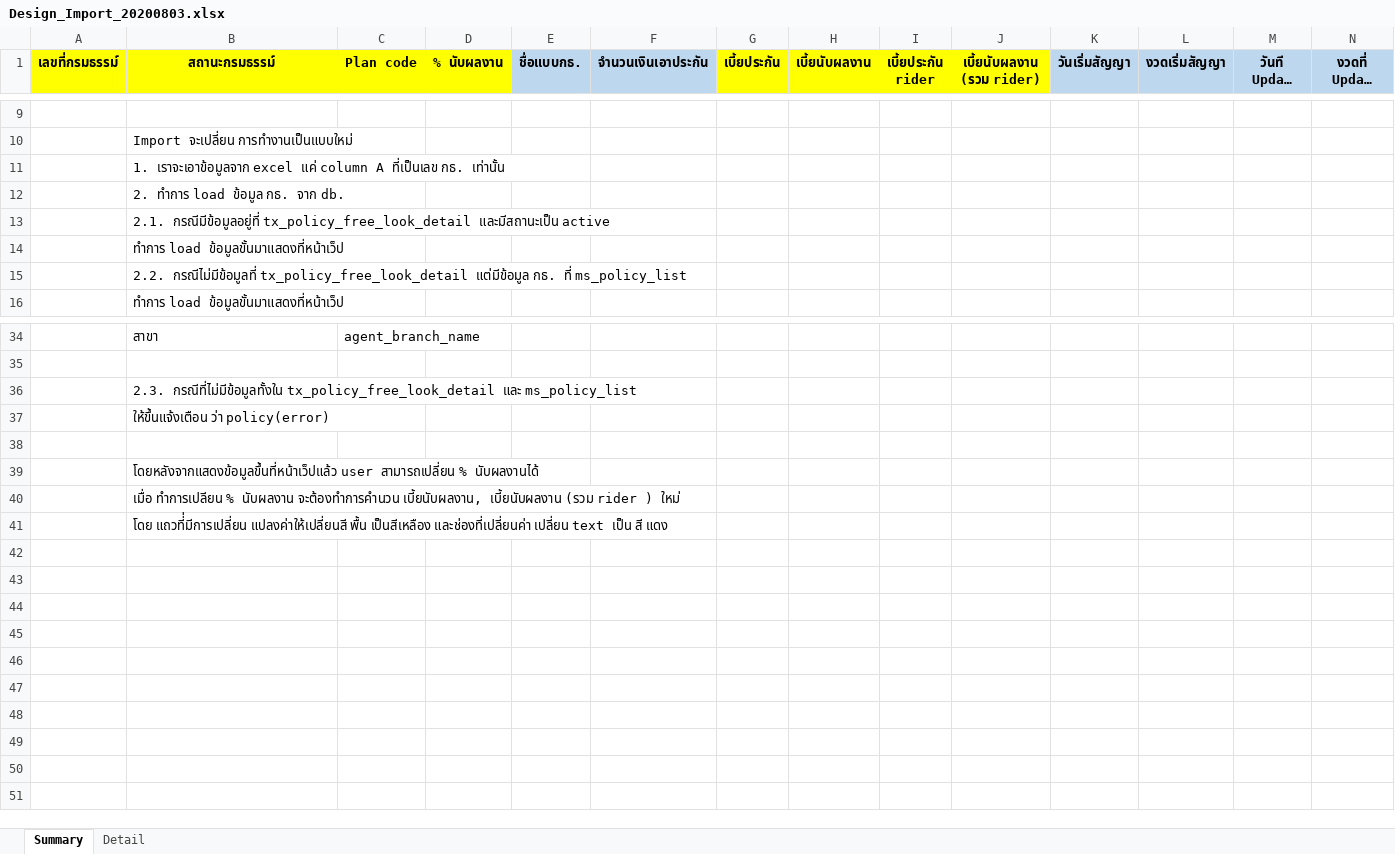
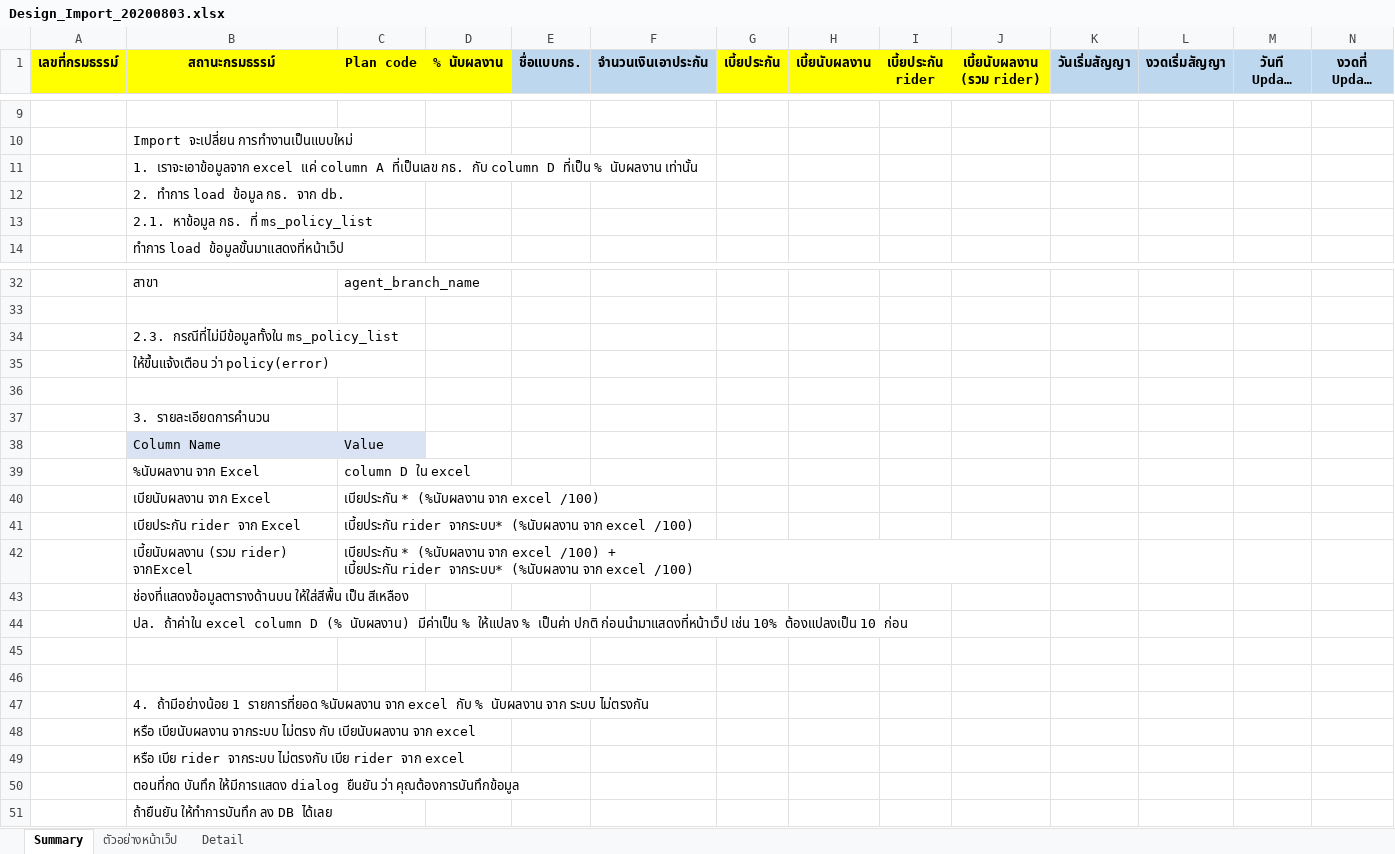
Before and after one commit to bible666/my_app, an Excel workbook: Ocean/บอกล้าง/Design_Import_20200803.xlsx, sheet Summary, drawn as a sheet; only a part is shown, gaps mark what is left out; long unchanged cells end in …; values as stored, in another font and other column widths than the file's, no borders; charts and pictures not drawn; removed rows and columns are numbered as before the commit, all else as after; rows hold the shown columns only; ↵ is a line break in a cell; the diff covers the shown part only; the diff names each change by its address in the sheet, - before the commit and + after, or states it on an @@ line.

```diff
--- a/Ocean/บอกล้าง/Design_Import_20200803.xlsx (sheet Summary)
+++ b/Ocean/บอกล้าง/Design_Import_20200803.xlsx (sheet Summary)
+sheet tab: ตัวอย่างหน้าเว็ป
-B11 (สถานะกรมธรรม์): …ที่เป็นเลข กธ. เท่านั้น
+B11 (สถานะกรมธรรม์): …ที่เป็นเลข กธ. กับ column D ที่เป็น % นับผลงาน เท่านั้น
-B13 (สถานะกรมธรรม์): 2.1. กรณีมีข้อมูลอยู่ที่ tx_policy_free_look_detail และมีสถานะเป็น active
+B13 (สถานะกรมธรรม์): 2.1. หาข้อมูล กธ. ที่ ms_policy_list
-row 14:  | ทำการ load ข้อมูลขั้นมาแสดงที่หน้าเว็ป
-row 15:  | 2.2. กรณีไม่มีข้อมูลที่ tx_policy_free_look_detail แต่มีข้อมูล กธ. ที่ ms_policy_list
-B34 (สถานะกรมธรรม์): 2.3. กรณีที่ไม่มีข้อมูลทั้งใน tx_policy_free_look_detail และ ms_policy_list
+B34 (สถานะกรมธรรม์): 2.3. กรณีที่ไม่มีข้อมูลทั้งใน ms_policy_list
-B37 (สถานะกรมธรรม์): โดยหลังจากแสดงข้อมูลขึ้นที่หน้าเว็ปแล้ว user สามารถเปลี่ยน % นับผลงานได้
+B37 (สถานะกรมธรรม์): 3. รายละเอียดการคำนวน
+row 38:  | Column Name | Value
+row 39:  | %นับผลงาน จาก Excel | column D ใน excel
+row 40:  | เบียนับผลงาน จาก Excel | เบียประกัน * (%นับผลงาน จาก excel /100)
+row 41:  | เบียประกัน rider จาก Excel | เบี้ยประกัน rider จากระบบ* (%นับผลงาน จาก excel /100)
+row 42:  | เบี้ยนับผลงาน (รวม rider) จากExcel | เบียประกัน * (%นับผลงาน จาก excel /100) + ↵ เบี้ยประกัน rider จากระบบ* (%นับผลงาน จาก excel /100)
-B43 (สถานะกรมธรรม์): เมื่อ ทำการเปลียน % นับผลงาน จะต้องทำการคำนวน เบี้ยนับผลงาน, เบี้ยนับผลงาน (รวม rider ) ใหม่
+B43 (สถานะกรมธรรม์): ช่องที่แสดงข้อมูลตารางด้านบน ให้ใส่สีพื้น เป็น สีเหลือง
-B44 (สถานะกรมธรรม์): โดย แถวที่่มีการเปลี่ยน แปลงค่าให้เปลี่ยนสี พื้น เป็นสีเหลือง และช่องที่เปลี่ยนค่า เปลี่ยน text เป็น สี แดง
+B44 (สถานะกรมธรรม์): ปล. ถ้าค่าใน excel column D (% นับผลงาน) มีค่าเป็น % ให้แปลง % เป็นค่า ปกติ ก่อนนำมาแสดงที่หน้าเว็ป เช่น 10% ต้องแปลงเป็น 10 ก่อน
+row 45: (empty)
+row 46: (empty)
+row 47:  | 4. ถ้ามีอย่างน้อย 1 รายการที่ยอด %นับผลงาน จาก excel กับ % นับผลงาน จาก ระบบ ไม่ตรงกัน
+row 48:  | หรือ เบียนับผลงาน จากระบบ ไม่ตรง กับ เบียนับผลงาน จาก excel
+row 49:  | หรือ เบีย rider จากระบบ ไม่ตรงกับ เบีย rider จาก excel
+row 50:  | ตอนที่กด บันทึก ให้มีการแสดง dialog ยืนยัน ว่า คุณต้องการบันทึกข้อมูล
+row 51:  | ถ้ายืนยัน ให้ทำการบันทึก ลง DB ได้เลย
```
Also changed, not shown: 4 edited cells elsewhere in this sheet, charts or pictures, 10 other files.
